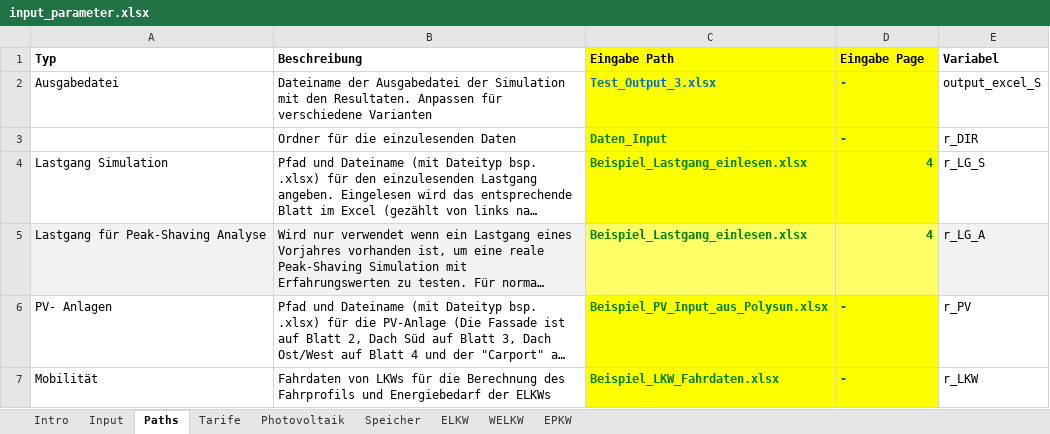
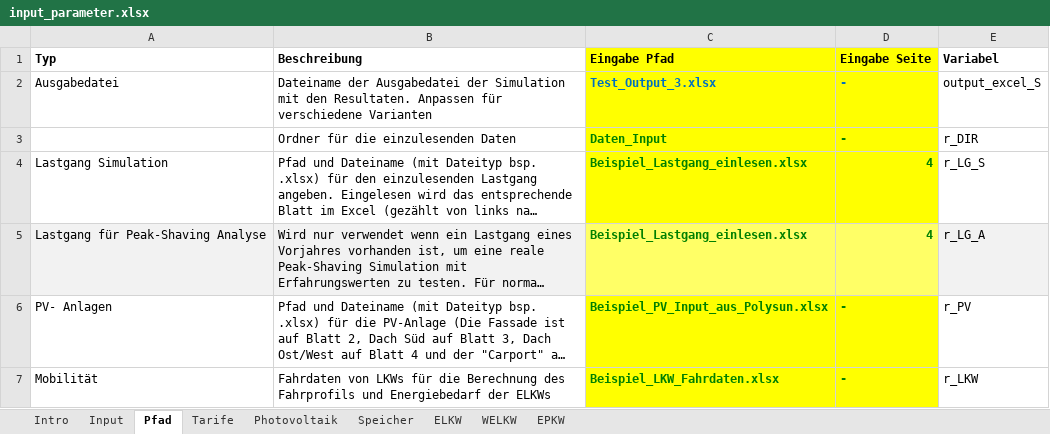
Before and after one commit to francocavalloni/Gesamtkonzept_Strom, an Excel workbook: input_parameter.xlsx, sheet Pfad, drawn as a sheet; long unchanged cells end in …; values as stored, in another font and other column widths than the file's, no borders; the diff names each change by its address in the sheet, - before the commit and + after, or states it on an @@ line.

```diff
--- a/input_parameter.xlsx (sheet Pfad)
+++ b/input_parameter.xlsx (sheet Pfad)
-sheet tab: Paths
+sheet tab: Pfad
-C1: Eingabe Path
+C1: Eingabe Pfad
-D1: Eingabe Page
+D1: Eingabe Seite
```
Also changed, not shown: sheet ELKW, sheet WELKW, sheet Tarife, sheet Speicher, sheet Photovoltaik, 10 other files.
